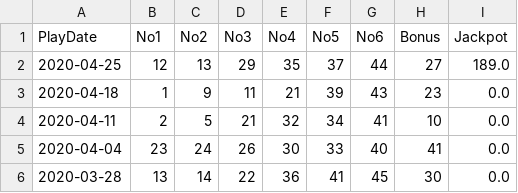
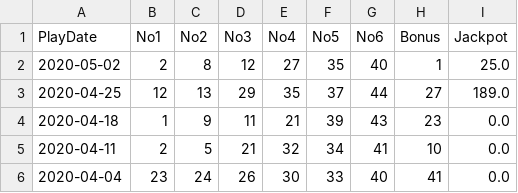
Before and after one commit to sch2000/Lotto-Result, a CSV file: Lottario.csv, drawn as a sheet; only a part is shown; the shorter side is filled out with more unchanged rows.

```diff
--- a/Lottario.csv
+++ b/Lottario.csv
@@ -1,2 +1,3 @@
 PlayDate,No1,No2,No3,No4,No5,No6,Bonus,Jackpot
+2020-05-02,2,8,12,27,35,40,1,25.0
 2020-04-25,12,13,29,35,37,44,27,189.0
```
Also changed, not shown: DailyGrand.csv, Lotto649.csv, 3 other files.
